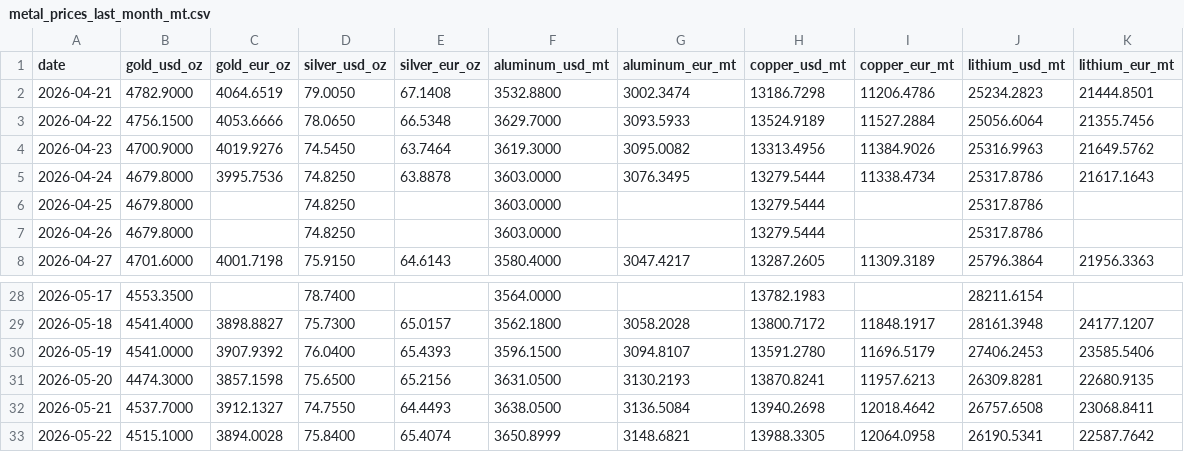
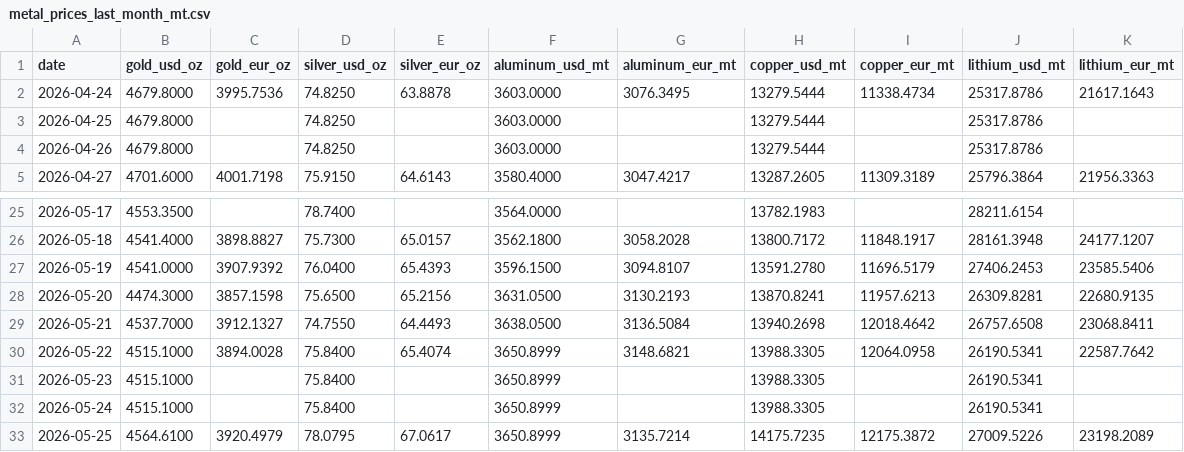
Before and after one commit to aojald/metalprice, a CSV file: metal_prices_last_month_mt.csv, drawn as a sheet; only a part is shown, gaps mark what is left out; removed rows and columns are numbered as before the commit, all else as after; the diff names each change by its address in the sheet, - before the commit and + after, or states it on an @@ line.

```diff
--- a/metal_prices_last_month_mt.csv
+++ b/metal_prices_last_month_mt.csv
-row 2: 2026-04-21 | 4782.9000 | 4064.6519 | 79.0050 | 67.1408 | 3532.8800 | 3002.3474 | 13186.7298 | 11206.4786 | 25234.2823 | 21444.8501
-row 3: 2026-04-22 | 4756.1500 | 4053.6666 | 78.0650 | 66.5348 | 3629.7000 | 3093.5933 | 13524.9189 | 11527.2884 | 25056.6064 | 21355.7456
-row 4: 2026-04-23 | 4700.9000 | 4019.9276 | 74.5450 | 63.7464 | 3619.3000 | 3095.0082 | 13313.4956 | 11384.9026 | 25316.9963 | 21649.5762
+row 31: 2026-05-23 | 4515.1000 |  | 75.8400 |  | 3650.8999 |  | 13988.3305 |  | 26190.5341
+row 32: 2026-05-24 | 4515.1000 |  | 75.8400 |  | 3650.8999 |  | 13988.3305 |  | 26190.5341
+row 33: 2026-05-25 | 4564.6100 | 3920.4979 | 78.0795 | 67.0617 | 3650.8999 | 3135.7214 | 14175.7235 | 12175.3872 | 27009.5226 | 23198.2089
```
Also changed, not shown: metal_prices_source_mt.csv, 1 other file.
